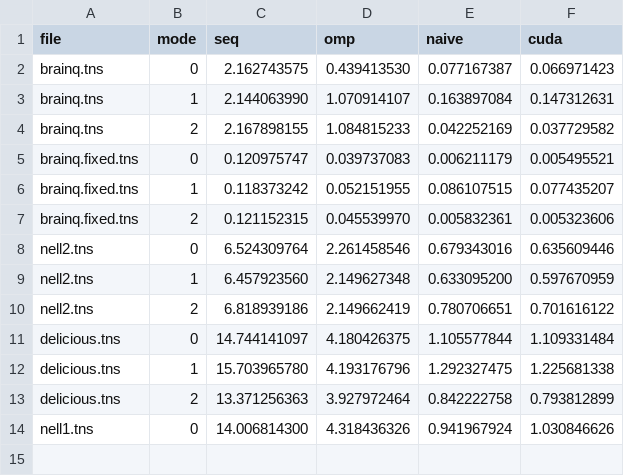
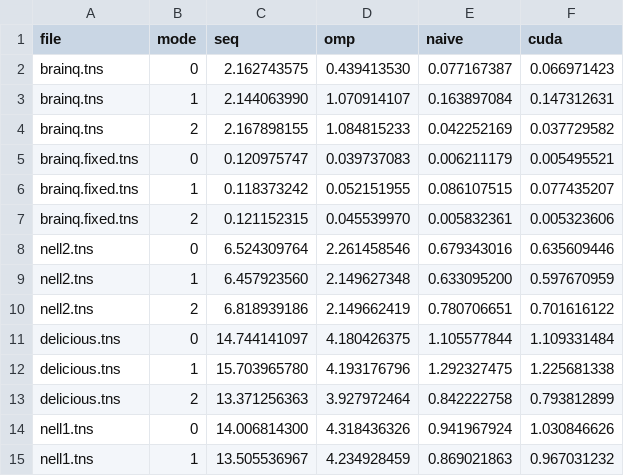
Before and after one commit to hpcgarage/ParTI, a CSV file: record/testlog.20161106.0.float.csv, drawn as a sheet.

Commit message:
Update test record

```diff
--- a/record/testlog.20161106.0.float.csv
+++ b/record/testlog.20161106.0.float.csv
@@ -14 +14,2 @@ delicious.tns,2,13.371256363,3.927972464,0.842222758,0.793812899
 nell1.tns,0,14.006814300,4.318436326,0.941967924,1.030846626
+nell1.tns,1,13.505536967,4.234928459,0.869021863,0.967031232
```
Also changed, not shown: 1 other file.
